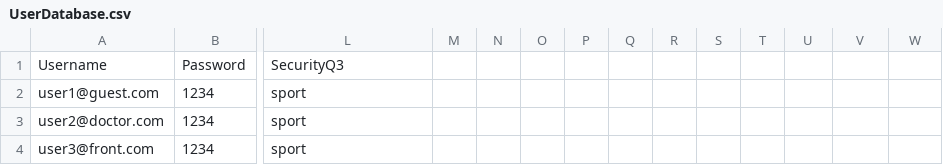
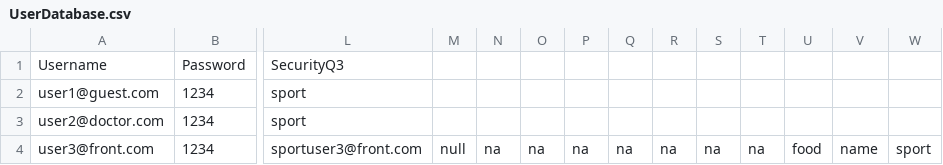
Before and after one commit to kia8804/EHealth4U, a CSV file: src/hospitalmanager/UserDatabase.csv, drawn as a sheet; only a part is shown, gaps mark what is left out; the diff names each change by its address in the sheet, - before the commit and + after, or states it on an @@ line.

```diff
--- a/src/hospitalmanager/UserDatabase.csv
+++ b/src/hospitalmanager/UserDatabase.csv
-L4: sport
+L4: sportuser3@front.com
-M4: (empty)
+M4: null
-N4: (empty)
+N4: na
-O4: (empty)
+O4: na
-P4: (empty)
+P4: na
-Q4: (empty)
+Q4: na
-R4: (empty)
+R4: na
-S4: (empty)
+S4: na
-T4: (empty)
+T4: na
-U4: (empty)
+U4: food
-V4: (empty)
+V4: name
-W4: (empty)
+W4: sport
```
Also changed, not shown: build/classes/hospitalmanager/UserDatabase.csv, 21 other files.
